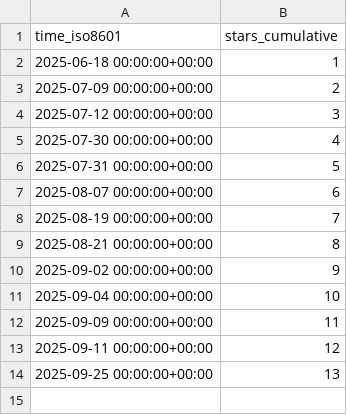
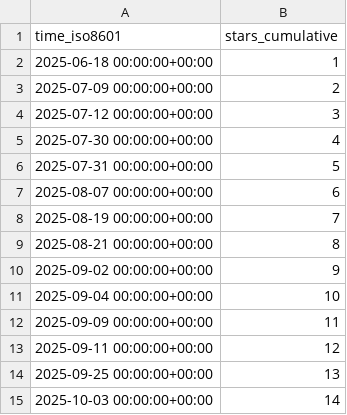
Before and after one commit to microsoft/power-pages-samples, a CSV file: microsoft/power-pages-samples/ghrs-data/stargazers.csv, drawn as a sheet.

```diff
--- a/microsoft/power-pages-samples/ghrs-data/stargazers.csv
+++ b/microsoft/power-pages-samples/ghrs-data/stargazers.csv
@@ -14 +14,2 @@ time_iso8601,stars_cumulative
 2025-09-25 00:00:00+00:00,13
+2025-10-03 00:00:00+00:00,14
```
